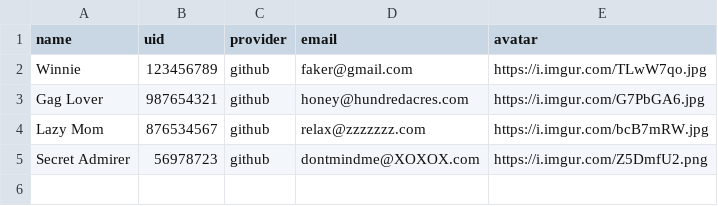
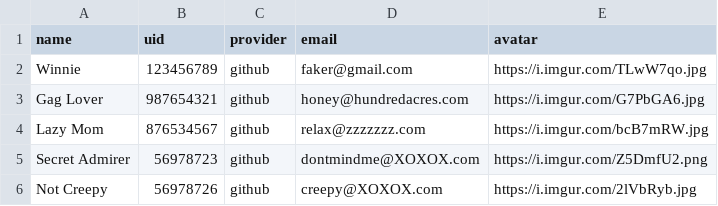
Before and after one commit to wangjoc/betsy, a CSV file: db/merchant_seeds.csv, drawn as a sheet.

Commit message:
merchant seeds edits

```diff
--- a/db/merchant_seeds.csv
+++ b/db/merchant_seeds.csv
@@ -5 +5,2 @@ Lazy Mom,876534567,github,relax@zzzzzzz.com,https://i.imgur.com/bcB7mRW.jpg
 Secret Admirer,56978723,github,dontmindme@XOXOX.com,https://i.imgur.com/Z5DmfU2.png
+Not Creepy,56978726,github,creepy@XOXOX.com,https://i.imgur.com/2lVbRyb.jpg
```
Also changed, not shown: 1 other file.
